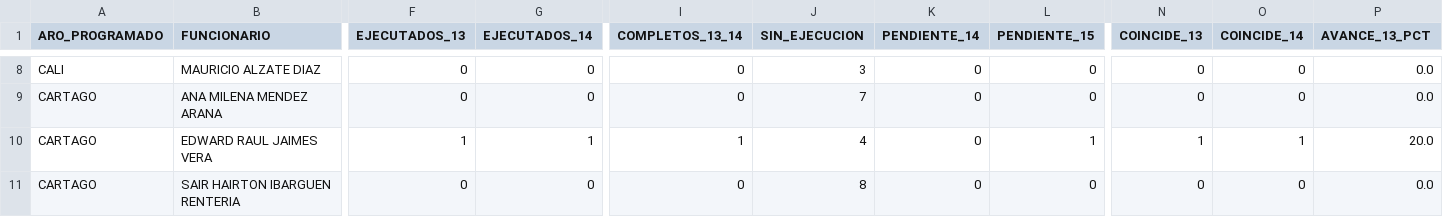
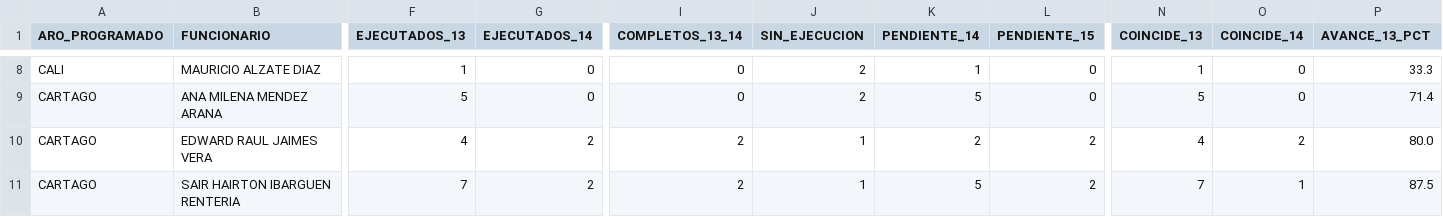
Before and after one commit to UESVALLE/uesvalle.github.io, a CSV file: data/mpr/current/resumen_mpr_funcionario.csv, drawn as a sheet; only a part is shown, gaps mark what is left out; the diff covers the shown part only; the diff names each change by its address in the sheet, - before the commit and + after, or states it on an @@ line.

```diff
--- a/data/mpr/current/resumen_mpr_funcionario.csv
+++ b/data/mpr/current/resumen_mpr_funcionario.csv
-F8 (EJECUTADOS_13): 0
+F8 (EJECUTADOS_13): 1
-J8 (SIN_EJECUCION): 3
+J8 (SIN_EJECUCION): 2
-K8 (PENDIENTE_14): 0
+K8 (PENDIENTE_14): 1
-N8 (COINCIDE_13): 0
+N8 (COINCIDE_13): 1
-P8 (AVANCE_13_PCT): 0.0
+P8 (AVANCE_13_PCT): 33.3
-F9 (EJECUTADOS_13): 0
+F9 (EJECUTADOS_13): 5
-J9 (SIN_EJECUCION): 7
+J9 (SIN_EJECUCION): 2
-K9 (PENDIENTE_14): 0
+K9 (PENDIENTE_14): 5
-N9 (COINCIDE_13): 0
+N9 (COINCIDE_13): 5
-P9 (AVANCE_13_PCT): 0.0
+P9 (AVANCE_13_PCT): 71.4
-F10 (EJECUTADOS_13): 1
+F10 (EJECUTADOS_13): 4
-G10 (EJECUTADOS_14): 1
+G10 (EJECUTADOS_14): 2
-I10 (COMPLETOS_13_14): 1
+I10 (COMPLETOS_13_14): 2
-J10 (SIN_EJECUCION): 4
+J10 (SIN_EJECUCION): 1
-K10 (PENDIENTE_14): 0
+K10 (PENDIENTE_14): 2
-L10 (PENDIENTE_15): 1
+L10 (PENDIENTE_15): 2
-N10 (COINCIDE_13): 1
+N10 (COINCIDE_13): 4
-O10 (COINCIDE_14): 1
+O10 (COINCIDE_14): 2
-P10 (AVANCE_13_PCT): 20.0
+P10 (AVANCE_13_PCT): 80.0
-F11 (EJECUTADOS_13): 0
+F11 (EJECUTADOS_13): 7
-G11 (EJECUTADOS_14): 0
+G11 (EJECUTADOS_14): 2
-I11 (COMPLETOS_13_14): 0
+I11 (COMPLETOS_13_14): 2
-J11 (SIN_EJECUCION): 8
+J11 (SIN_EJECUCION): 1
-K11 (PENDIENTE_14): 0
+K11 (PENDIENTE_14): 5
-L11 (PENDIENTE_15): 0
+L11 (PENDIENTE_15): 2
-N11 (COINCIDE_13): 0
+N11 (COINCIDE_13): 7
-O11 (COINCIDE_14): 0
+O11 (COINCIDE_14): 1
-P11 (AVANCE_13_PCT): 0.0
+P11 (AVANCE_13_PCT): 87.5
```
Also changed, not shown: 63 edited cells elsewhere in this file, data/mpr/current/actividades_mpr_ejecutadas.csv, data/mpr/current/resumen_mpr_municipio.csv, 2 other files.
